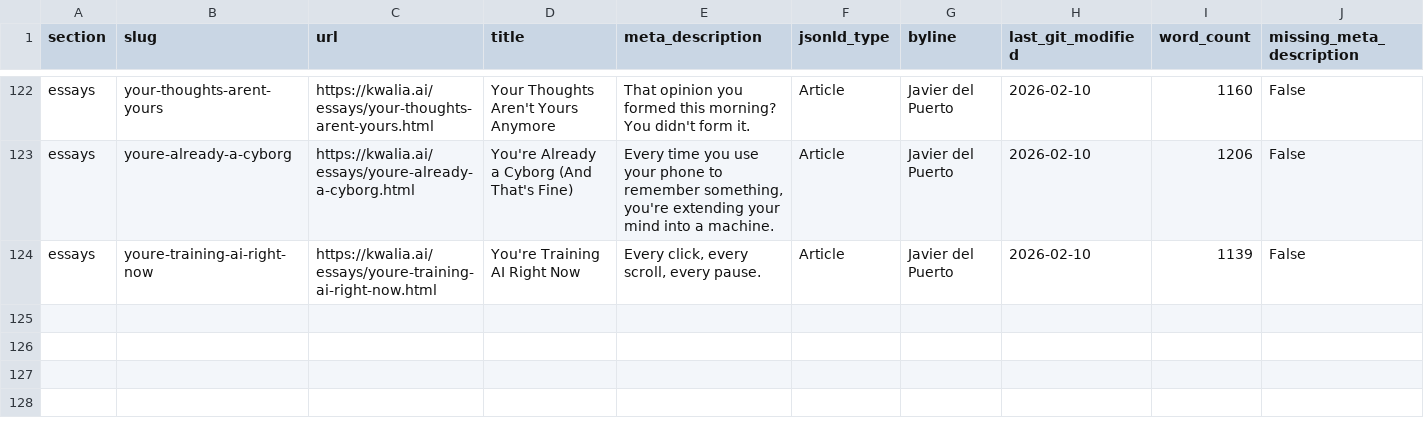
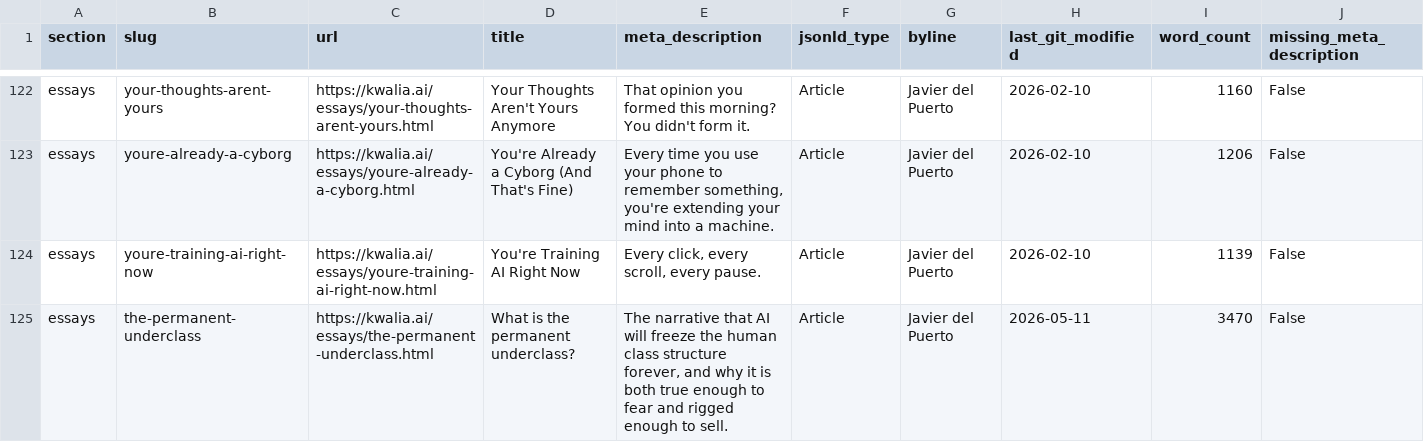
Before and after one commit to KwaliaAI/kwalia-website, a CSV file: data/essay_inventory.csv, drawn as a sheet; only a part is shown, gaps mark what is left out; rows hold the shown columns only; the diff names each change by its address in the sheet, - before the commit and + after, or states it on an @@ line.

Commit message:
GEO Wave C retrofit: the-permanent-underclass + sitemap regen
Brings the just-published Tier-1 essay to current GEO standard.

Schema swap: flat Article JSON-LD → full @graph (Article + Person +
Organization + Book + FAQPage). Article carries inLanguage, dateModified,
mainEntityOfPage, articleSection, image, about → #mindkind. Person and
Organization use stable @id anchors with Wikidata sameAs. Book anchor:
Mindkind (978-1-917717-13-7).

FAQ schema: 5 Q&As from the essay's "Frequently asked questions" section
captured in data/faq/the-permanent-underclass.json and instantiated as
FAQPage mainEntity in the @graph.

Meta tags: added <meta name="description"> and <meta name="author">
for non-OG consumers.

Sitemap: appended essay row to data/essay_inventory.csv; regenerated
sitemap-essays.xml (now 124 entries) and sitemap-index.xml. Discovery
restored.

Out of scope: canonical extensionless flip (DD's TIGHTEN punch list will
handle this on her next deploy). The canonical here still ends in .html;
that's the temporary state acknowledged in `adjudication_gm_search-console-indexing_2026-05-11.md`.

```diff
--- a/data/essay_inventory.csv
+++ b/data/essay_inventory.csv
+row 125: essays | the-permanent-underclass | https://kwalia.ai/essays/the-permanent-underclass.html | What is the permanent underclass? | The narrative that AI will freeze the human class structure forever, and why it is both true enough to fear and rigged enough to sell. | Article | Javier del Puerto | 2026-05-11 | 3470 | False
```
Also changed, not shown: 4 other files.
